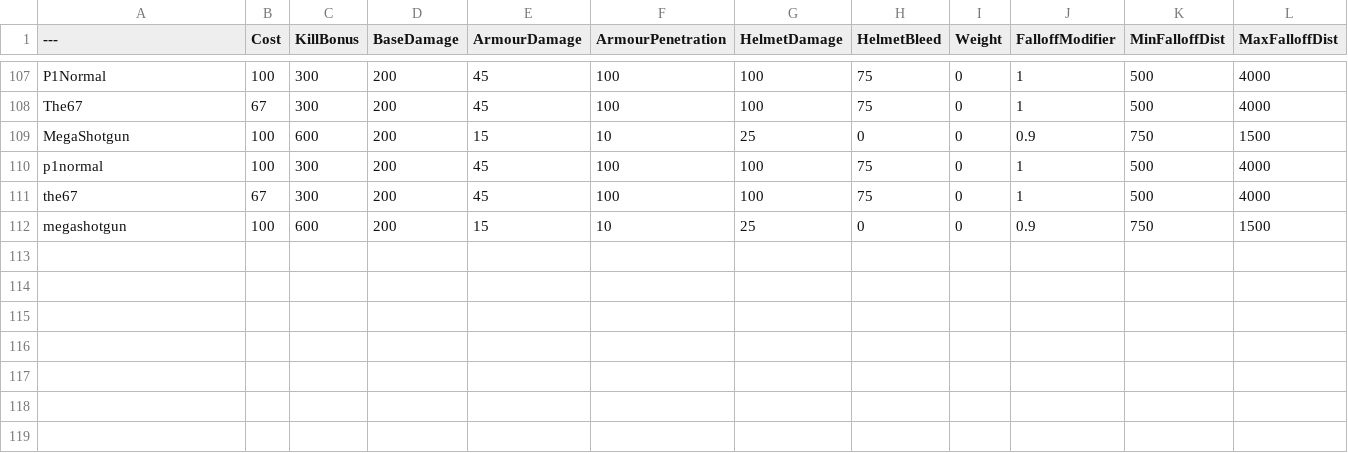
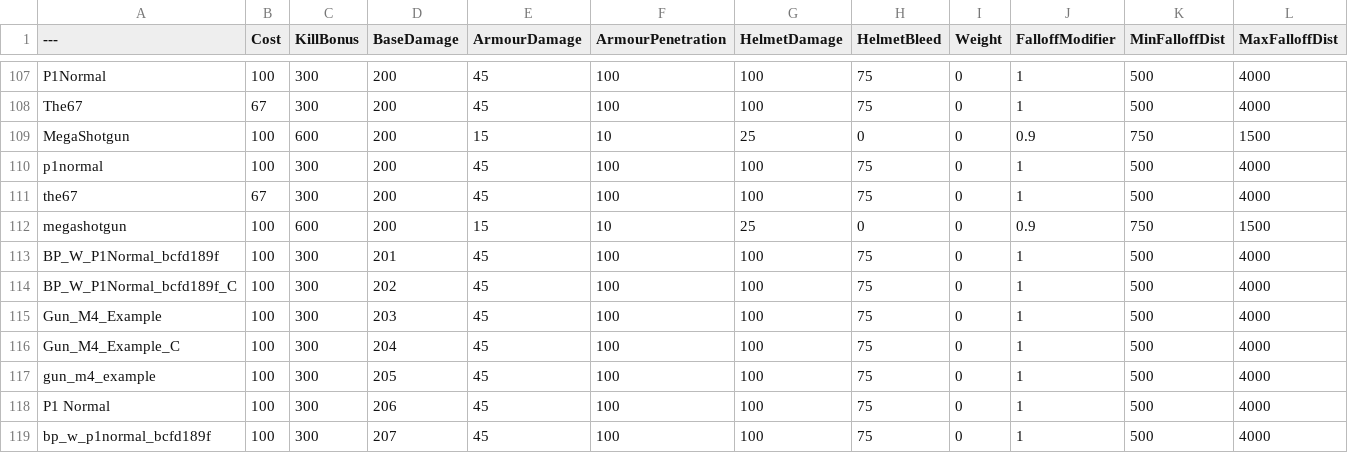
Before and after one commit to ThatKidWolf/pavlov-balance, a CSV file: BalancingTable.csv, drawn as a sheet; only a part is shown, gaps mark what is left out.

Commit message:
Test: rows for every name P1 could be looked up under, each with its own damage (201-207)

```diff
--- a/BalancingTable.csv
+++ b/BalancingTable.csv
@@ -112 +112,8 @@ the67,67,300,200,45,100,100,75,0,1,500,4000
 megashotgun,100,600,200,15,10,25,0,0,0.9,750,1500
+BP_W_P1Normal_bcfd189f,100,300,201,45,100,100,75,0,1,500,4000
+BP_W_P1Normal_bcfd189f_C,100,300,202,45,100,100,75,0,1,500,4000
+Gun_M4_Example,100,300,203,45,100,100,75,0,1,500,4000
+Gun_M4_Example_C,100,300,204,45,100,100,75,0,1,500,4000
+gun_m4_example,100,300,205,45,100,100,75,0,1,500,4000
+P1 Normal,100,300,206,45,100,100,75,0,1,500,4000
+bp_w_p1normal_bcfd189f,100,300,207,45,100,100,75,0,1,500,4000
```
